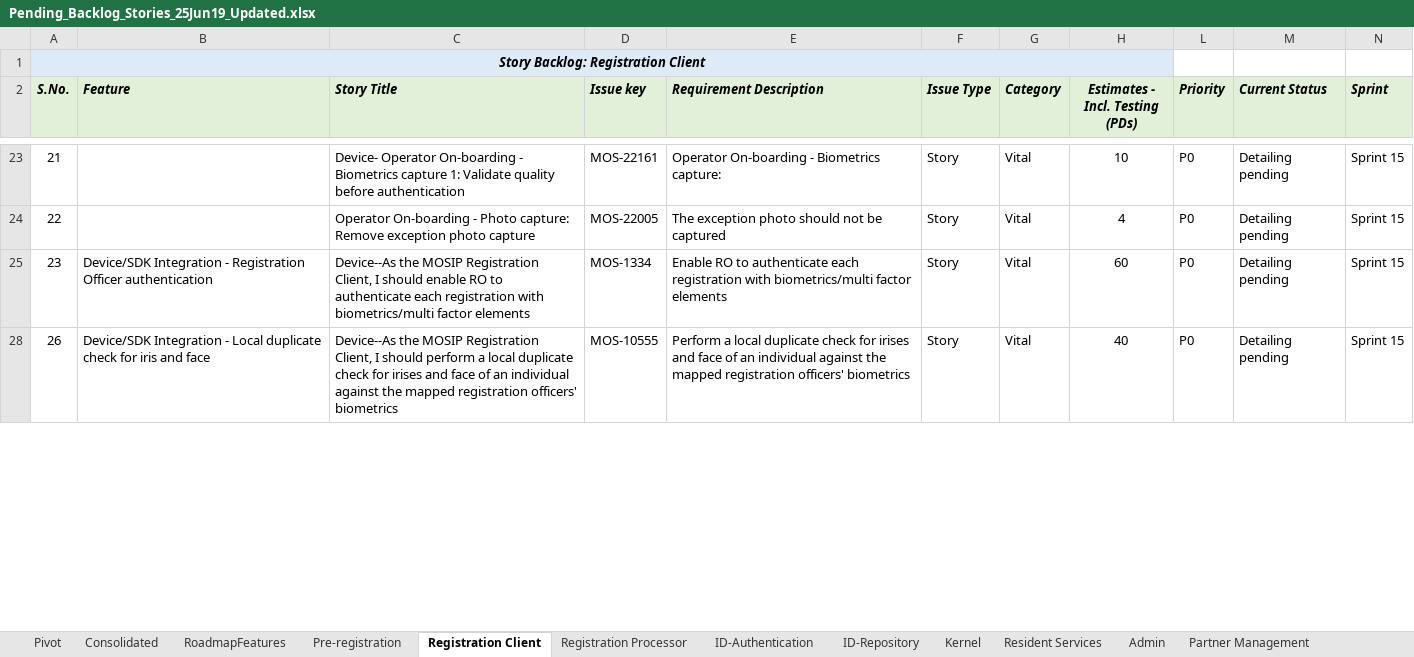
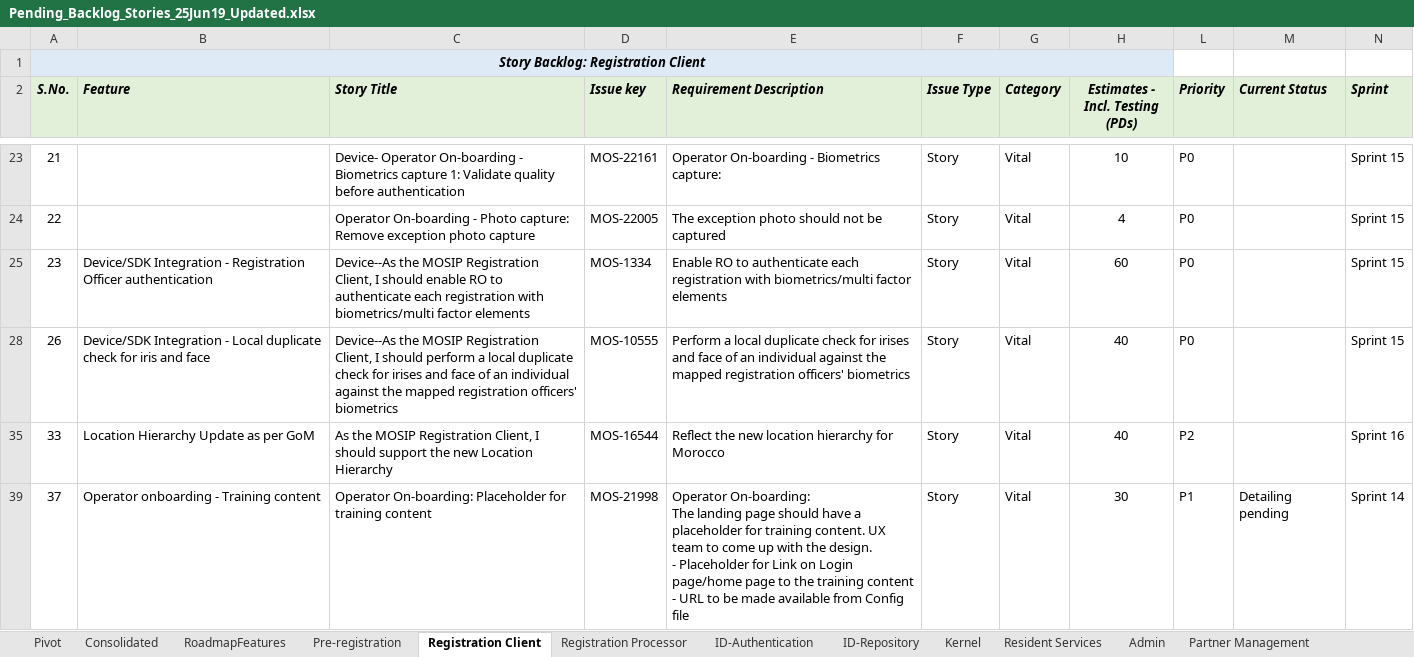
Before and after one commit to ssenmosip/mosip-temp-documentation, an Excel workbook: _files/requirements/Pending_Backlog_Stories_25Jun19_Updated.xlsx, sheet Registration Client, drawn as a sheet; only a part is shown, gaps mark what is left out; values as stored, in another font and other column widths than the file's, no borders; ↵ is a line break in a cell; the diff covers the shown part only; the diff names each change by its address in the sheet, - before the commit and + after, or states it on an @@ line.

```diff
--- a/_files/requirements/Pending_Backlog_Stories_25Jun19_Updated.xlsx (sheet Registration Client)
+++ b/_files/requirements/Pending_Backlog_Stories_25Jun19_Updated.xlsx (sheet Registration Client)
-M23:M25 (Current Status): Detailing pending
+M23:M25 (Current Status): (empty)
-M28 (Current Status): Detailing pending
+M28 (Current Status): (empty)
@@ row 35 unhidden: 33 | Location Hierarchy Update as per GoM | As the MOSIP Registration Client, I should support the new Location Hierarchy | MOS-16544 | Reflect the new location hierarchy for Morocco | Story | Vital | 40 | P2 |  | Sprint 16 @@
@@ row 39 unhidden: 37 | Operator onboarding - Training content | Operator On-boarding: Placeholder for training content | MOS-21998 | Operator On-boarding: ↵ The landing page should have a placeholder for training content. UX team to come up with the design. ↵ - Placeholder for Link on Login page/home page to the training content - URL to be made available from Config file | Story | Vital | 30 | P1 | Detailing pending | Sprint 14 @@
```
Also changed, not shown: 6 hidden or unhidden rows and 9 edited cells elsewhere in this sheet, sheet Consolidated, sheet ID-Authentication, sheet Registration Processor, sheet Kernel, sheet ID-Repository, sheet Pre-registration, hidden cells, 7 other files.
